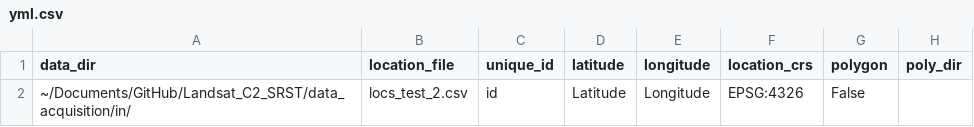
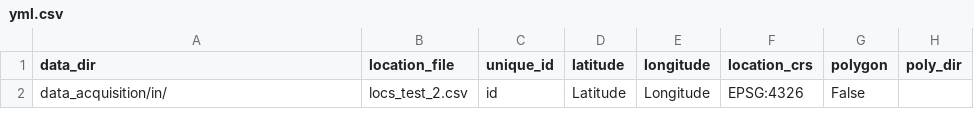
Before and after one commit to steeleb/Landsat_C2_SRST, a CSV file: data_acquisition/in/yml.csv, drawn as a sheet; only a part is shown; the diff names each change by its address in the sheet, - before the commit and + after, or states it on an @@ line.

```diff
--- a/data_acquisition/in/yml.csv
+++ b/data_acquisition/in/yml.csv
-A2 (data_dir): ~/Documents/GitHub/Landsat_C2_SRST/data_acquisition/in/
+A2 (data_dir): data_acquisition/in/
```
Also changed, not shown: 4 other files.
